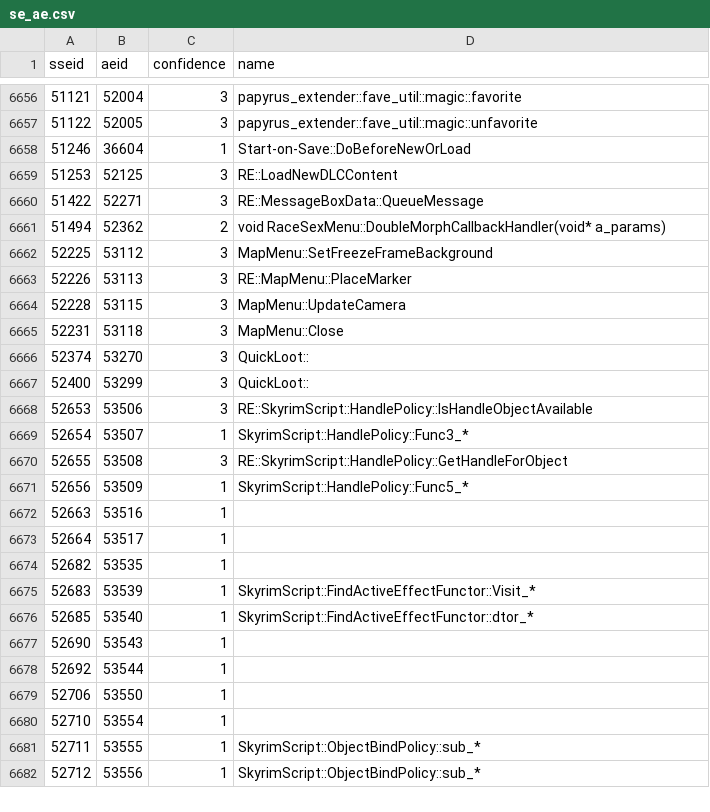
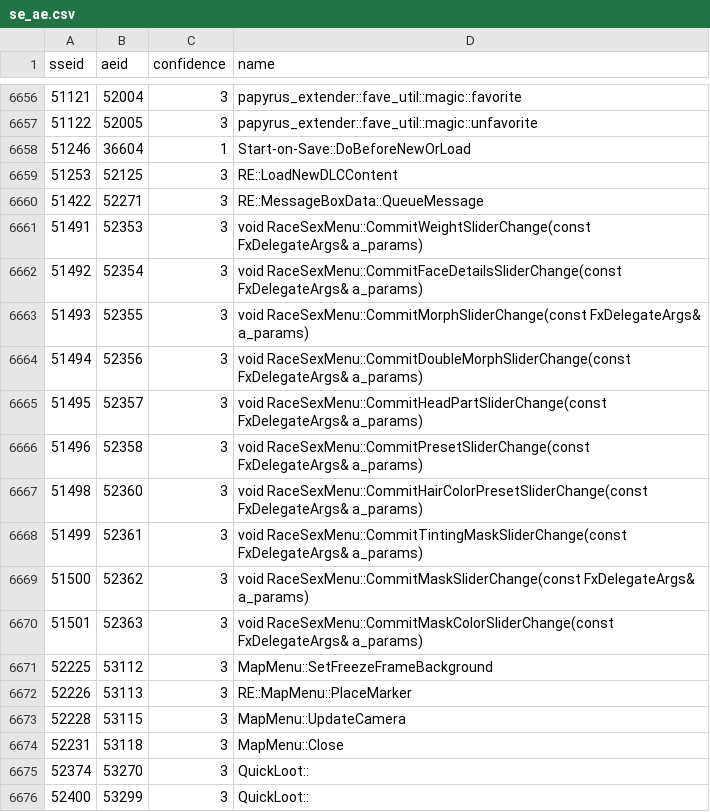
Before and after one commit to alandtse/skyrim_vr_address_library, a CSV file: se_ae.csv, drawn as a sheet; only a part is shown, gaps mark what is left out; the shorter side is filled out with more unchanged rows.

```diff
--- a/se_ae.csv
+++ b/se_ae.csv
@@ -6660,3 +6660,12 @@ sseid,aeid,confidence,name
 51422,52271,3,RE::MessageBoxData::QueueMessage
-51494,52362,2,void RaceSexMenu::DoubleMorphCallbackHandler(void* a_params)
+51491,52353,3,void RaceSexMenu::CommitWeightSliderChange(const FxDelegateArgs& a_params)
+51492,52354,3,void RaceSexMenu::CommitFaceDetailsSliderChange(const FxDelegateArgs& a_params)
+51493,52355,3,void RaceSexMenu::CommitMorphSliderChange(const FxDelegateArgs& a_params)
+51494,52356,3,void RaceSexMenu::CommitDoubleMorphSliderChange(const FxDelegateArgs& a_params)
+51495,52357,3,void RaceSexMenu::CommitHeadPartSliderChange(const FxDelegateArgs& a_params)
+51496,52358,3,void RaceSexMenu::CommitPresetSliderChange(const FxDelegateArgs& a_params)
+51498,52360,3,void RaceSexMenu::CommitHairColorPresetSliderChange(const FxDelegateArgs& a_params)
+51499,52361,3,void RaceSexMenu::CommitTintingMaskSliderChange(const FxDelegateArgs& a_params)
+51500,52362,3,void RaceSexMenu::CommitMaskSliderChange(const FxDelegateArgs& a_params)
+51501,52363,3,void RaceSexMenu::CommitMaskColorSliderChange(const FxDelegateArgs& a_params)
 52225,53112,3,MapMenu::SetFreezeFrameBackground
```
Also changed, not shown: 1 other file.
